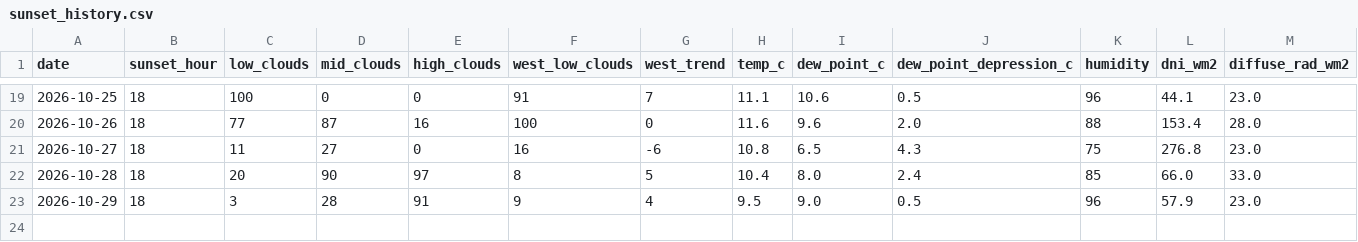
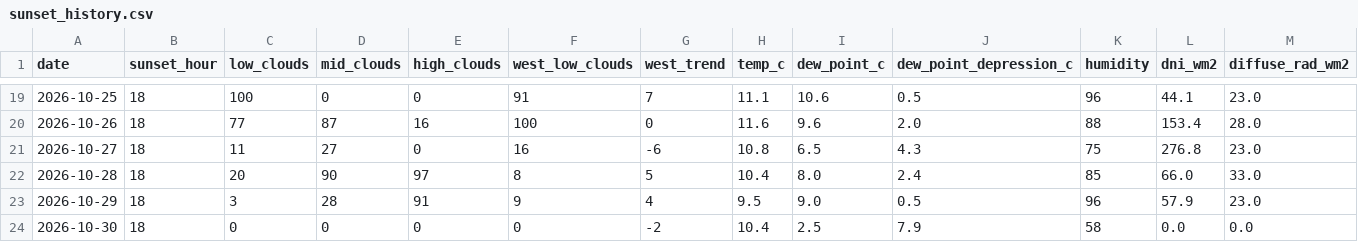
Before and after one commit to luke-gant/Sun-set-trainer, a CSV file: data/sunset_history.csv, drawn as a sheet; only a part is shown, gaps mark what is left out; rows hold the shown columns only; the diff names each change by its address in the sheet, - before the commit and + after, or states it on an @@ line.

```diff
--- a/data/sunset_history.csv
+++ b/data/sunset_history.csv
+row 24: 2026-10-30 | 18 | 0 | 0 | 0 | 0 | -2 | 10.4 | 2.5 | 7.9 | 58 | 0.0 | 0.0
```
